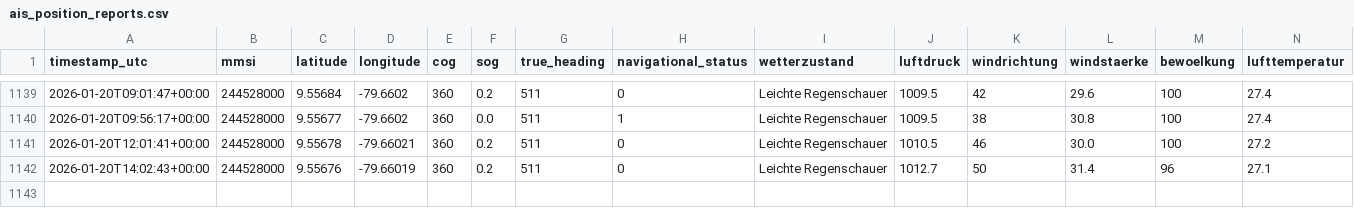
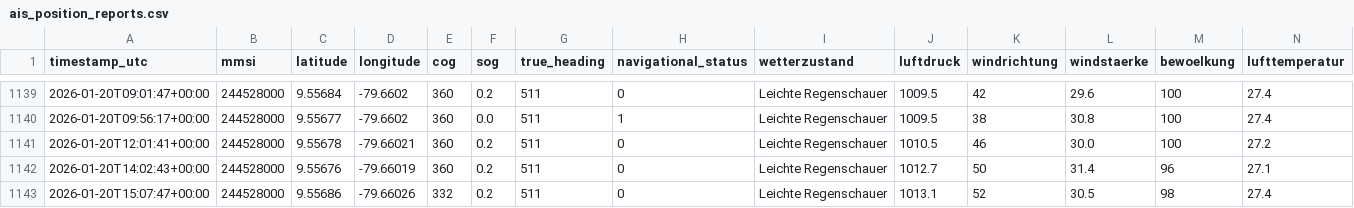
Before and after one commit to NauticHorizons/shiptracker, a CSV file: ais_position_reports.csv, drawn as a sheet; only a part is shown, gaps mark what is left out; rows hold the shown columns only; the diff names each change by its address in the sheet, - before the commit and + after, or states it on an @@ line.

```diff
--- a/ais_position_reports.csv
+++ b/ais_position_reports.csv
+row 1143: 2026-01-20T15:07:47+00:00 | 244528000 | 9.55686 | -79.66026 | 332 | 0.2 | 511 | 0 | Leichte Regenschauer | 1013.1 | 52 | 30.5 | 98 | 27.4
```
Also changed, not shown: 2 other files.
